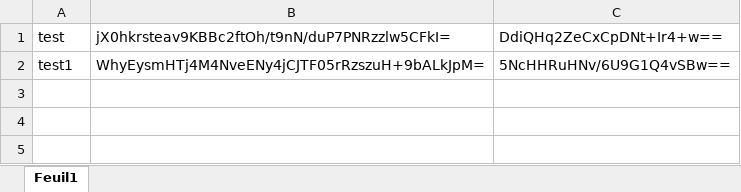
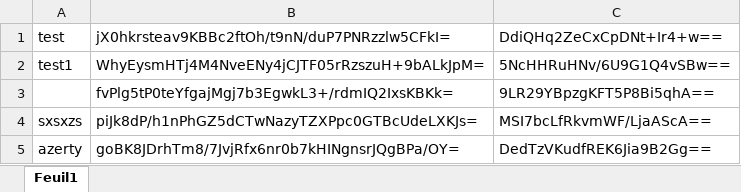
Before and after one commit to Azgotes/Wallet_CodeHive, an Excel workbook: CodeHive/Files/users.xlsx, sheet Feuil1, drawn as a sheet; values as stored, in another font and other column widths than the file's, no borders; the diff names each change by its address in the sheet, - before the commit and + after, or states it on an @@ line.

```diff
--- a/CodeHive/Files/users.xlsx (sheet Feuil1)
+++ b/CodeHive/Files/users.xlsx (sheet Feuil1)
+row 3:  | fvPlg5tP0teYfgajMgj7b3EgwkL3+/rdmIQ2IxsKBKk= | 9LR29YBpzgKFT5P8Bi5qhA==
+row 4: sxsxzs | piJk8dP/h1nPhGZ5dCTwNazyTZXPpc0GTBcUdeLXKJs= | MSI7bcLfRkvmWF/LjaAScA==
+row 5: azerty | goBK8JDrhTm8/7JvjRfx6nr0b7kHINgnsrJQgBPa/OY= | DedTzVKudfREK6Jia9B2Gg==
```
Also changed, not shown: 7 other files.
